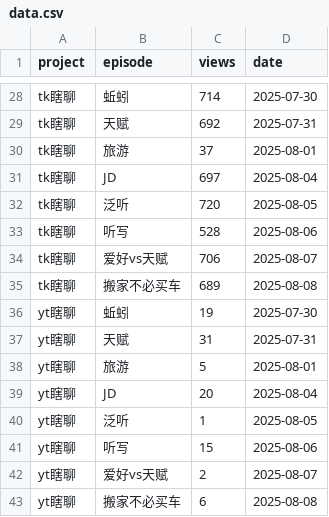
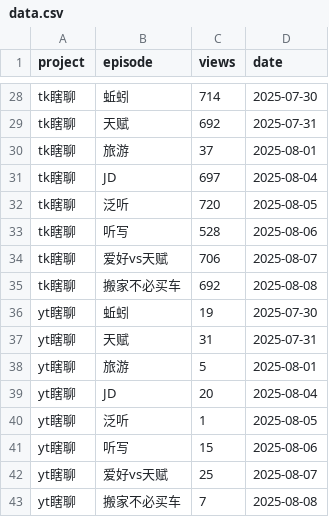
Before and after one commit to cheerzhang/view-tracker, a CSV file: data.csv, drawn as a sheet; only a part is shown, gaps mark what is left out.

Commit message:
Update data.csv

```diff
--- a/data.csv
+++ b/data.csv
@@ -34,3 +34,3 @@ tk瞎聊,听写,528,2025-08-06
 tk瞎聊,爱好vs天赋,706,2025-08-07
-tk瞎聊,搬家不必买车,689,2025-08-08
+tk瞎聊,搬家不必买车,692,2025-08-08
 yt瞎聊,蚯蚓,19,2025-07-30
@@ -41,3 +41,3 @@ yt瞎聊,泛听,1,2025-08-05
 yt瞎聊,听写,15,2025-08-06
-yt瞎聊,爱好vs天赋,2,2025-08-07
-yt瞎聊,搬家不必买车,6,2025-08-08
+yt瞎聊,爱好vs天赋,25,2025-08-07
+yt瞎聊,搬家不必买车,7,2025-08-08
```
